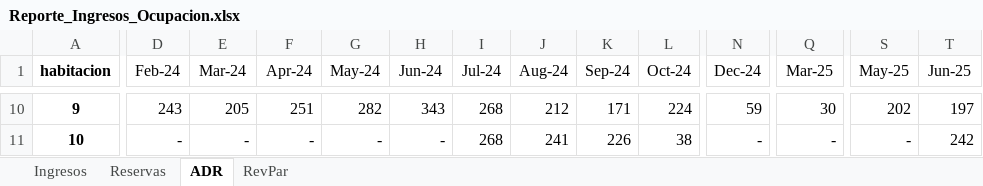
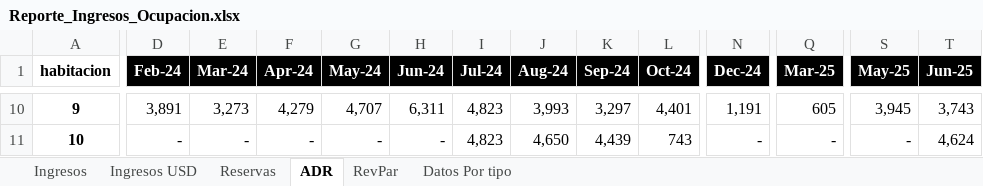
Before and after one commit to edu-maass/codex-test, an Excel workbook: Reporte_Ingresos_Ocupacion.xlsx, sheet ADR, drawn as a sheet; only a part is shown, gaps mark what is left out; values as stored, in another font and other column widths than the file's, no borders; the diff covers the shown part only; the diff names each change by its address in the sheet, - before the commit and + after, or states it on an @@ line.

```diff
--- a/Reporte_Ingresos_Ocupacion.xlsx (sheet ADR)
+++ b/Reporte_Ingresos_Ocupacion.xlsx (sheet ADR)
+sheet tab: Ingresos USD
+sheet tab: Datos Por tipo
@@ D1:T1 fill: none → #000000, bold: off → on, text colour: black → #FFFFFF @@
-D10 (Feb-24): 243
+D10 (Feb-24): 3,891
-E10 (Mar-24): 205
+E10 (Mar-24): 3,273
-F10 (Apr-24): 251
+F10 (Apr-24): 4,279
-G10 (May-24): 282
+G10 (May-24): 4,707
-H10 (Jun-24): 343
+H10 (Jun-24): 6,311
-I10:I11 (Jul-24): 268
+I10:I11 (Jul-24): 4,823
-J10 (Aug-24): 212
+J10 (Aug-24): 3,993
-K10 (Sep-24): 171
+K10 (Sep-24): 3,297
-L10 (Oct-24): 224
+L10 (Oct-24): 4,401
-N10 (Dec-24): 59
+N10 (Dec-24): 1,191
-Q10 (Mar-25): 30
+Q10 (Mar-25): 605
-S10 (May-25): 202
+S10 (May-25): 3,945
-T10 (Jun-25): 197
+T10 (Jun-25): 3,743
-J11 (Aug-24): 241
+J11 (Aug-24): 4,650
-K11 (Sep-24): 226
+K11 (Sep-24): 4,439
-L11 (Oct-24): 38
+L11 (Oct-24): 743
-T11 (Jun-25): 242
+T11 (Jun-25): 4,624
```
Also changed, not shown: 1 added row, 1 removed row, 547 edited cells and cell formats elsewhere in this sheet, sheet RevPar, sheet Ingresos, sheet Reservas, 7 other files.
